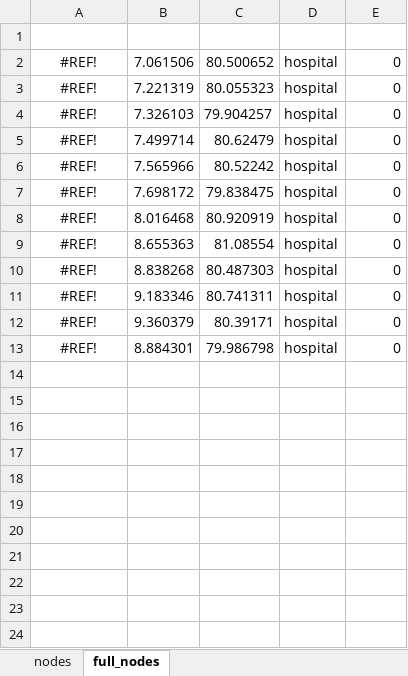
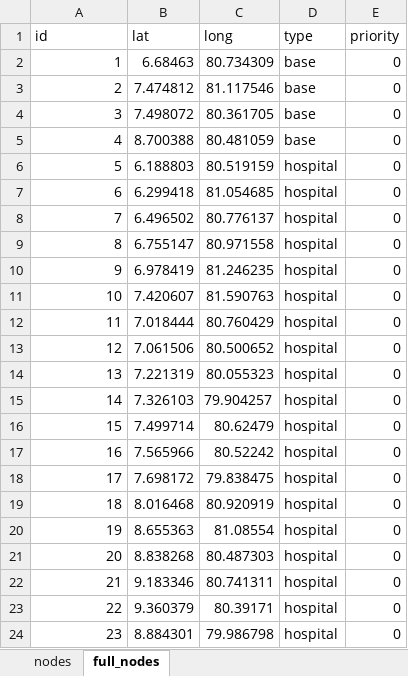
Before and after one commit to pcampolucci/AE4441-Group-2-VRP-Project, an Excel workbook: database/nodes.xlsx, sheet full_nodes, drawn as a sheet; values as stored, in another font and other column widths than the file's, no borders; addresses are those after the commit; the diff names each change by its address in the sheet, - before the commit and + after, or states it on an @@ line.

Commit message:
added more nodes

```diff
--- a/database/nodes.xlsx (sheet full_nodes)
+++ b/database/nodes.xlsx (sheet full_nodes)
-row 1: (empty)
+row 1: id | lat | long | type | priority
+row 2: 1 | 6.68463 | 80.734309 | base | 0
+row 3: 2 | 7.474812 | 81.117546 | base | 0
+row 4: 3 | 7.498072 | 80.361705 | base | 0
+row 5: 4 | 8.700388 | 80.481059 | base | 0
+row 6: 5 | 6.188803 | 80.519159 | hospital | 0
+row 7: 6 | 6.299418 | 81.054685 | hospital | 0
+row 8: 7 | 6.496502 | 80.776137 | hospital | 0
+row 9: 8 | 6.755147 | 80.971558 | hospital | 0
+row 10: 9 | 6.978419 | 81.246235 | hospital | 0
+row 11: 10 | 7.420607 | 81.590763 | hospital | 0
+row 12: 11 | 7.018444 | 80.760429 | hospital | 0
-A13 (id): #REF!
+A13 (id): 12
-A13:A24 alignment: center
+A13:A24 alignment: right
-A14 (id): #REF!
+A14 (id): 13
-A15 (id): #REF!
+A15 (id): 14
-A16 (id): #REF!
+A16 (id): 15
-A17 (id): #REF!
+A17 (id): 16
-A18 (id): #REF!
+A18 (id): 17
-A19 (id): #REF!
+A19 (id): 18
-A20 (id): #REF!
+A20 (id): 19
-A21 (id): #REF!
+A21 (id): 20
-A22 (id): #REF!
+A22 (id): 21
-A23 (id): #REF!
+A23 (id): 22
-A24 (id): #REF!
+A24 (id): 23
```
Also changed, not shown: sheet nodes, database/solution.xlsx, database/variables.xlsx, 8 other files.
